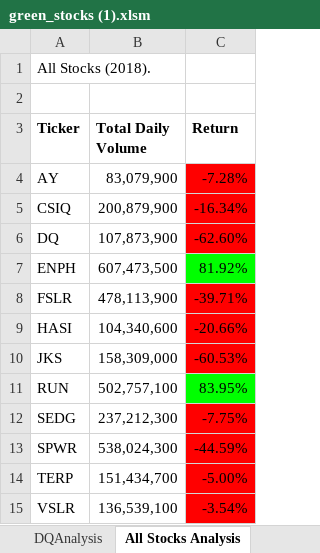
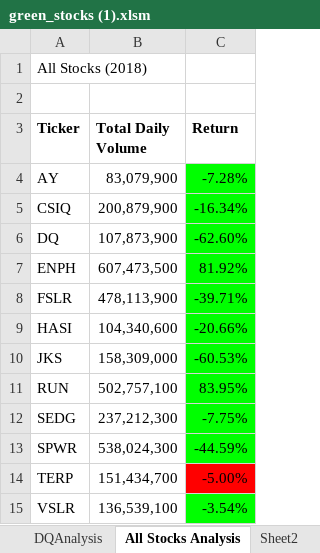
Before and after one commit to AlyseD/stocks-analysis, an Excel workbook: green_stocks (1).xlsm, sheet All Stocks Analysis, drawn as a sheet; values as stored, in another font and other column widths than the file's, no borders; charts and pictures not drawn; the diff names each change by its address in the sheet, - before the commit and + after, or states it on an @@ line.

```diff
--- a/green_stocks (1).xlsm (sheet All Stocks Analysis)
+++ b/green_stocks (1).xlsm (sheet All Stocks Analysis)
+sheet tab: Sheet2
-A1 (Ticker): All Stocks (2018).
+A1 (Ticker): All Stocks (2018)
-C4:C6 fill: #FF0000
+C4:C6 fill: #00FF00
-C8:C10 fill: #FF0000
+C8:C10 fill: #00FF00
-C12:C13 fill: #FF0000
+C12:C13 fill: #00FF00
-C15 fill: #FF0000
+C15 fill: #00FF00
```
Also changed, not shown: charts or pictures.
